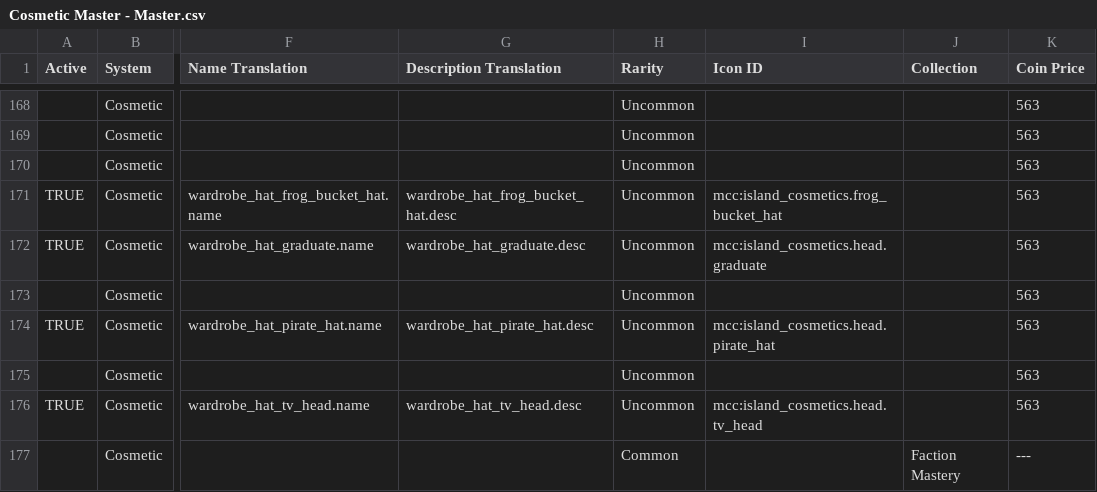
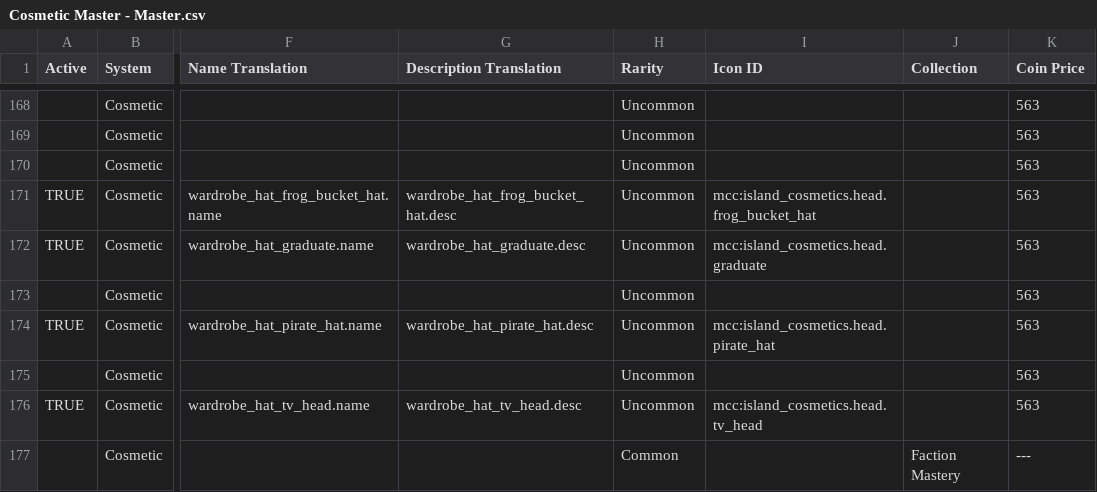
Before and after one commit to ThorNoxcrew/configuration, a CSV file: island/items/Cosmetic Master - Master.csv, drawn as a sheet; only a part is shown, gaps mark what is left out; the diff names each change by its address in the sheet, - before the commit and + after, or states it on an @@ line.

Commit message:
Updated Cosmetic Master
Should fix the frog bucket hat bug

```diff
--- a/island/items/Cosmetic Master - Master.csv
+++ b/island/items/Cosmetic Master - Master.csv
-I171 (Icon ID): mcc:island_cosmetics.frog_bucket_hat
+I171 (Icon ID): mcc:island_cosmetics.head.frog_bucket_hat
```
